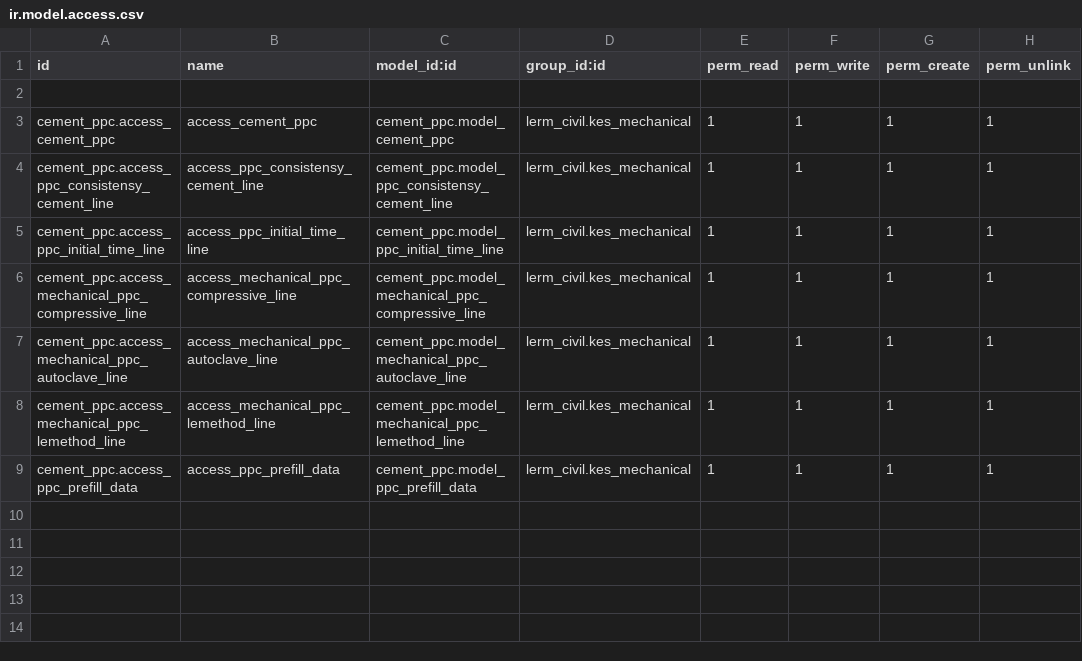
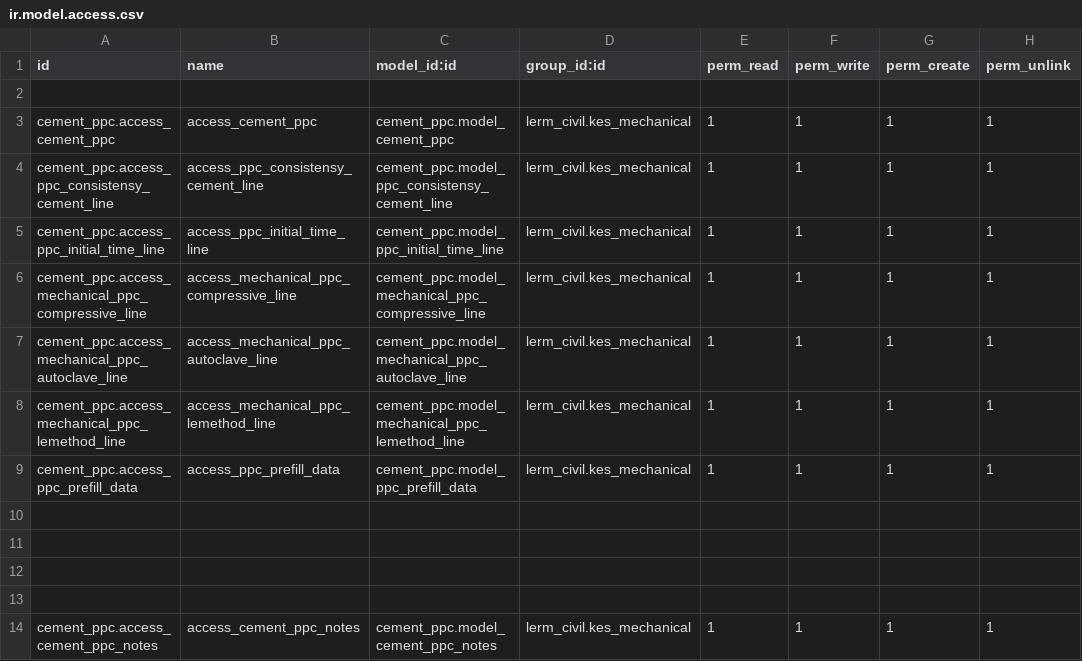
Before and after one commit to Usman-Shaikhnag/lerm_civil_products, a CSV file: cement_ppc/security/ir.model.access.csv, drawn as a sheet.

Commit message:
cement_ppc

```diff
--- a/cement_ppc/security/ir.model.access.csv
+++ b/cement_ppc/security/ir.model.access.csv
@@ -9 +9,6 @@ cement_ppc.access_mechanical_ppc_lemethod_line,access_mechanical_ppc_lemethod_li
 cement_ppc.access_ppc_prefill_data,access_ppc_prefill_data,cement_ppc.model_ppc_prefill_data,lerm_civil.kes_mechanical,1,1,1,1
+
+
+
+
+cement_ppc.access_cement_ppc_notes,access_cement_ppc_notes,cement_ppc.model_cement_ppc_notes,lerm_civil.kes_mechanical,1,1,1,1
```
Also changed, not shown: brick/security/ir.model.access.csv, 7 other files.
